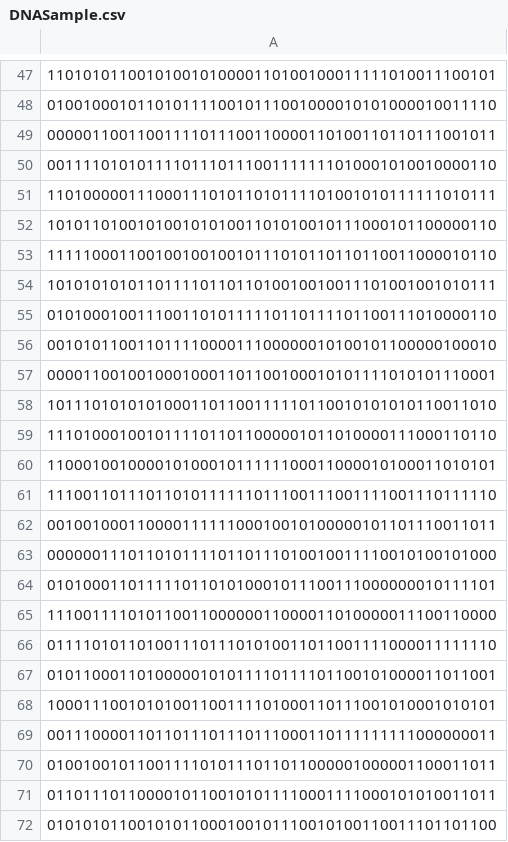
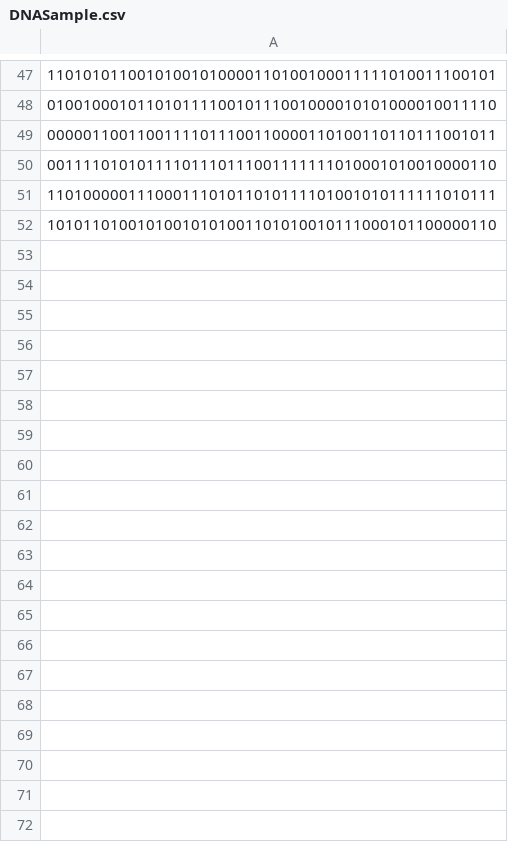
Before and after one commit to Koqeez/ElevatorSystemDDL, a CSV file: ElevatorSystemDDL/Program Debug/DNASample.csv, drawn as a sheet; only a part is shown, gaps mark what is left out; the diff covers the shown part only; the diff names each change by its address in the sheet, - before the commit and + after, or states it on an @@ line.

Commit message:
2.2.1 - AlgorytmData cd. - nie ukończone

```diff
--- a/ElevatorSystemDDL/Program Debug/DNASample.csv
+++ b/ElevatorSystemDDL/Program Debug/DNASample.csv
-row 53: 11111000110010010010010111010110110110011000010110
-row 54: 10101010101101111011011010010010011101001001010111
-row 55: 01010001001110011010111110110111101100111010000110
-row 56: 00101011001101111000011100000010100101100000100010
-row 57: 00001100100100010001101100100010101111010101110001
-row 58: 10111010101010001101100111110110010101010110011010
-row 59: 11101000100101111011011000001011010000111000110110
-row 60: 11000100100001010001011111100011000010100011010101
-row 61: 11100110111011010111111011100111001111001110111110
-row 62: 00100100011000011111100010010100000101101110011011
-row 63: 00000011101101011110110111010010011110010100101000
-row 64: 01010001101111101101010001011100111000000010111101
-row 65: 11100111101011001100000011000011010000011100110000
-row 66: 01111010110100111011101010011011001111000011111110
-row 67: 01011000110100000101011110111101100101000011011001
-row 68: 10001110010101001100111101000110111001010001010101
-row 69: 00111000011011011101110111000110111111111000000011
-row 70: 01001001011001111010111011011000001000001100011011
-row 71: 01101110110000101100101011110001111000101010011011
-row 72: 01010101100101011000100101110010100110011101101100
```
Also changed, not shown: 30 removed rows and 1 edited cell elsewhere in this file, 1 other file.
